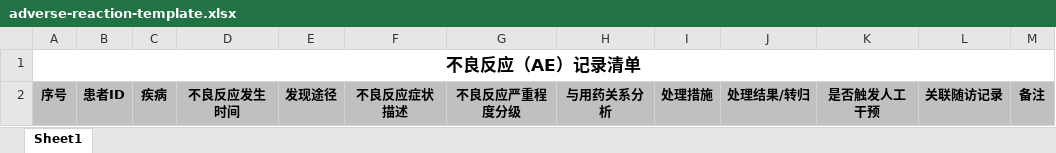
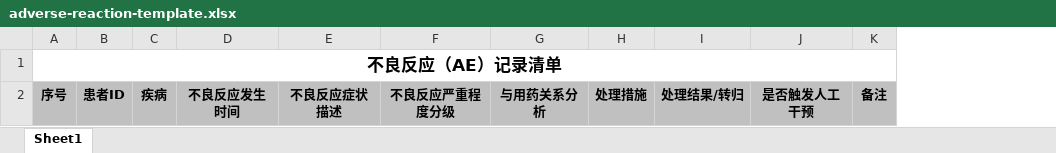
Before and after one commit to wuhairong007-wq/generating-monthly-patient-medication-workbooks, an Excel workbook: assets/adverse-reaction-template.xlsx, sheet Sheet1, drawn as a sheet; values as stored, in another font and other column widths than the file's, no borders; the diff names each change by its address in the sheet, - before the commit and + after, or states it on an @@ line.

Commit message:
feat: simplify adverse reaction workbook fields and fix time validation

```diff
--- a/assets/adverse-reaction-template.xlsx (sheet Sheet1)
+++ b/assets/adverse-reaction-template.xlsx (sheet Sheet1)
-column E, row 2: 发现途径
-column L, row 2: 关联随访记录
```
Also changed, not shown: 8 other files.
